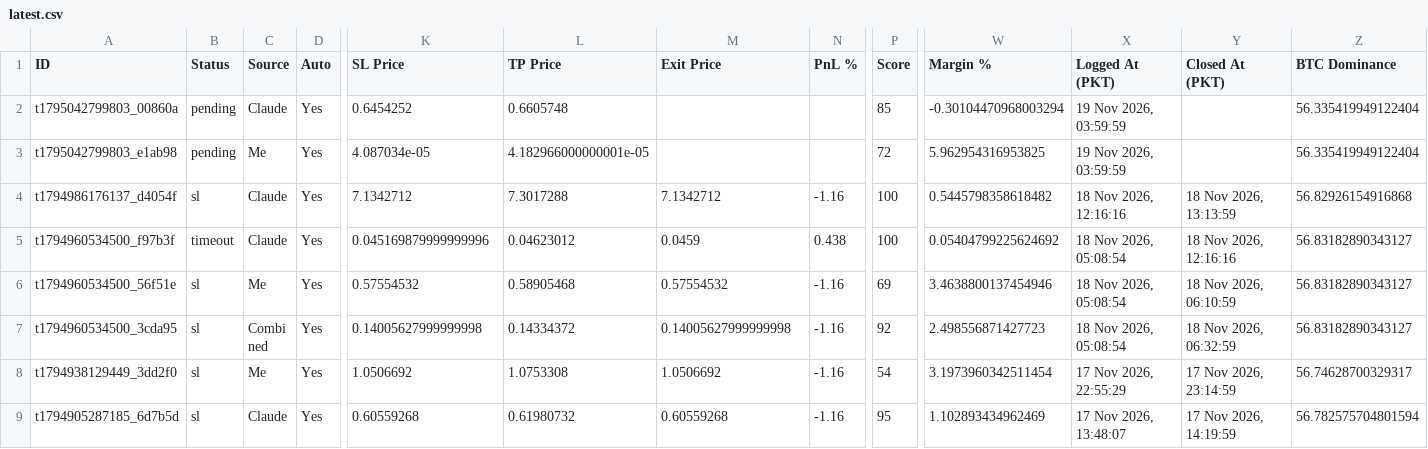
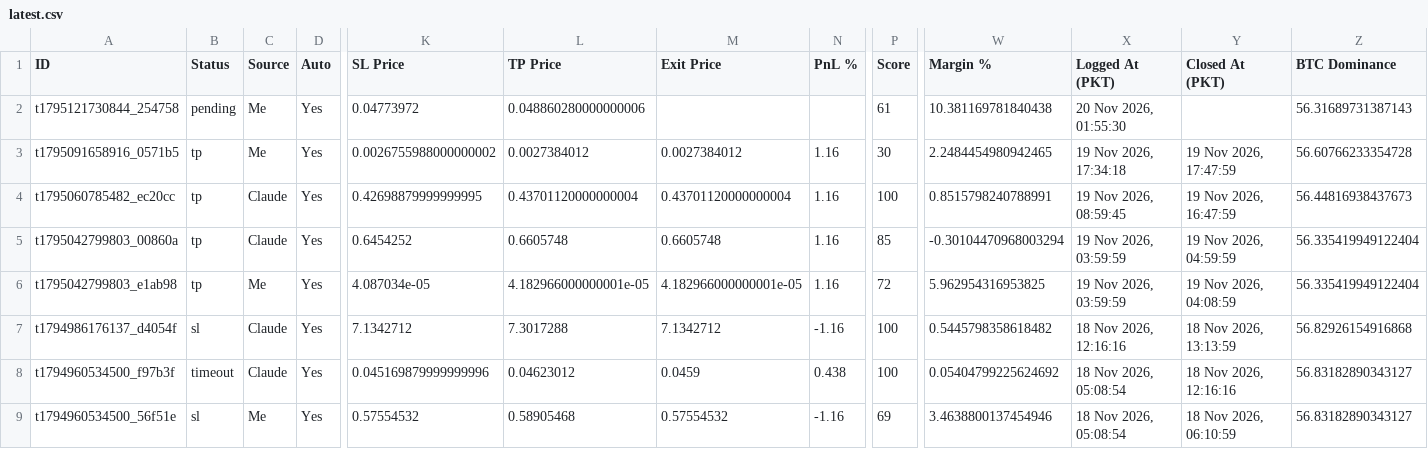
Before and after one commit to farhanse2021/crypto-scanner, a CSV file: reports/latest.csv, drawn as a sheet; only a part is shown, gaps mark what is left out; the shorter side is filled out with more unchanged rows; addresses are those after the commit; rows hold the shown columns only; the diff names each change by its address in the sheet, - before the commit and + after, or states it on an @@ line.

Commit message:
daily report

```diff
--- a/reports/latest.csv
+++ b/reports/latest.csv
+row 2: t1795121730844_254758 | pending | Me | Yes | 0.04773972 | 0.048860280000000006 |  |  | 61 | 10.381169781840438 | 20 Nov 2026, 01:55:30 |  | 56.31689731387143
+row 3: t1795091658916_0571b5 | tp | Me | Yes | 0.0026755988000000002 | 0.0027384012 | 0.0027384012 | 1.16 | 30 | 2.2484454980942465 | 19 Nov 2026, 17:34:18 | 19 Nov 2026, 17:47:59 | 56.60766233354728
+row 4: t1795060785482_ec20cc | tp | Claude | Yes | 0.42698879999999995 | 0.43701120000000004 | 0.43701120000000004 | 1.16 | 100 | 0.8515798240788991 | 19 Nov 2026, 08:59:45 | 19 Nov 2026, 16:47:59 | 56.44816938437673
-B5:B6 (Status): pending
+B5:B6 (Status): tp
-M5 (Exit Price): (empty)
+M5 (Exit Price): 0.6605748
-N5:N6 (PnL %): (empty)
+N5:N6 (PnL %): 1.16
-Y5 (Closed At (PKT)): (empty)
+Y5 (Closed At (PKT)): 19 Nov 2026, 04:59:59
-M6 (Exit Price): (empty)
+M6 (Exit Price): 4.182966000000001e-05
-Y6 (Closed At (PKT)): (empty)
+Y6 (Closed At (PKT)): 19 Nov 2026, 04:08:59
```
Also changed, not shown: 1 other file.
